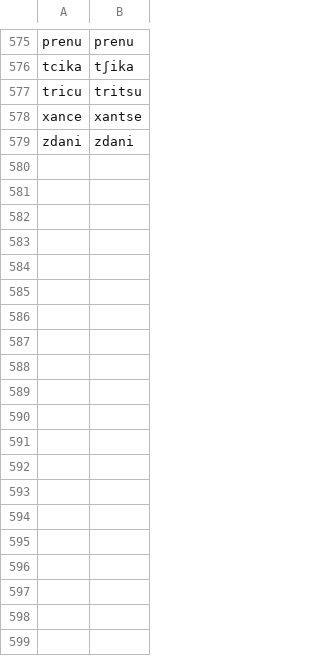
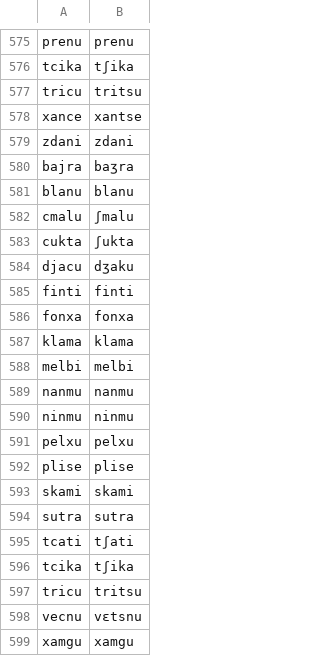
Before and after one commit to neurlang/dataset, a TSV file: lojban/lexicon.tsv, drawn as a sheet; only a part is shown, gaps mark what is left out; the diff covers the shown part only.

```diff
--- a/lojban/lexicon.tsv
+++ b/lojban/lexicon.tsv
@@ -579 +579,21 @@ xance	xantse
 zdani	zdani
+bajra	baʒra
+blanu	blanu
+cmalu	ʃmalu
+cukta	ʃukta
+djacu	dʒaku
+finti	finti
+fonxa	fonxa
+klama	klama
+melbi	melbi
+nanmu	nanmu
+ninmu	ninmu
+pelxu	pelxu
+plise	plise
+skami	skami
+sutra	sutra
+tcati	tʃati
+tcika	tʃika
+tricu	tritsu
+vecnu	vɛtsnu
+xamgu	xamgu
```
Also changed, not shown: 37 added rows elsewhere in this file, linguafrancanova/lexicon.tsv.
